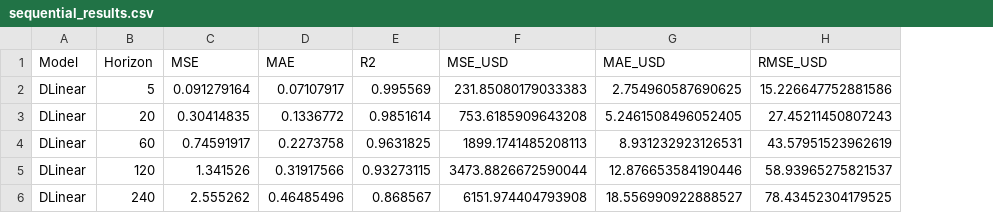
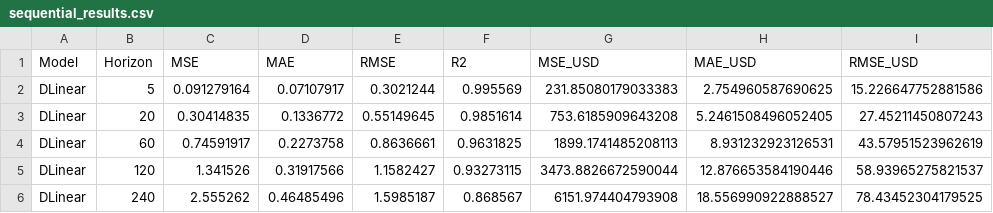
Before and after one commit to AdityaRaj80/SR_optimization, a CSV file: results/sequential_results.csv, drawn as a sheet; the diff names each change by its address in the sheet, - before the commit and + after, or states it on an @@ line.

```diff
--- a/results/sequential_results.csv
+++ b/results/sequential_results.csv
+column E (RMSE), rows 2-6: 0.3021244 | 0.55149645 | 0.8636661 | 1.1582427 | 1.5985187
```
Also changed, not shown: 1 other file.
